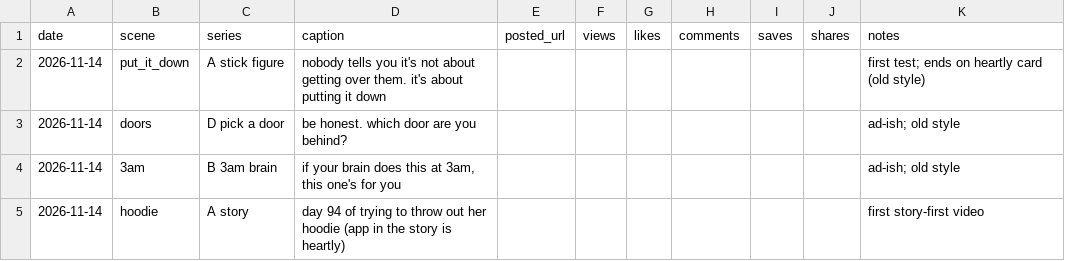
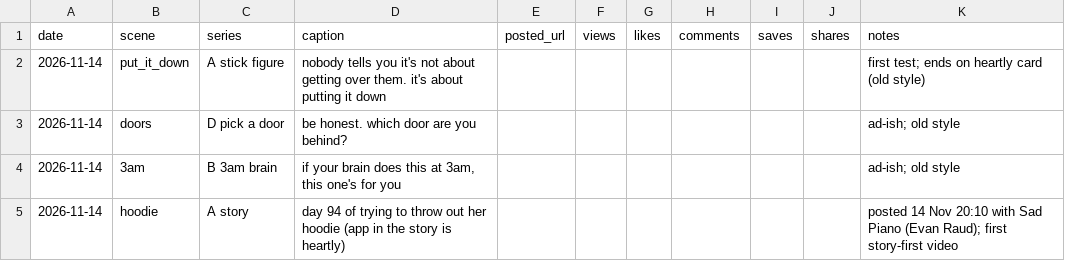
Before and after one commit to odimoji/heartly-content, a CSV file: tracker/posts.csv, drawn as a sheet.

```diff
--- a/tracker/posts.csv
+++ b/tracker/posts.csv
@@ -4,2 +4,2 @@ date,scene,series,caption,posted_url,views,likes,comments,saves,shares,notes
 2026-11-14,3am,B 3am brain,"if your brain does this at 3am, this one's for you",,,,,,,ad-ish; old style
-2026-11-14,hoodie,A story,"day 94 of trying to throw out her hoodie (app in the story is heartly)",,,,,,,first story-first video
+2026-11-14,hoodie,A story,"day 94 of trying to throw out her hoodie (app in the story is heartly)",,,,,,,posted 14 Nov 20:10 with Sad Piano (Evan Raud); first story-first video
```
